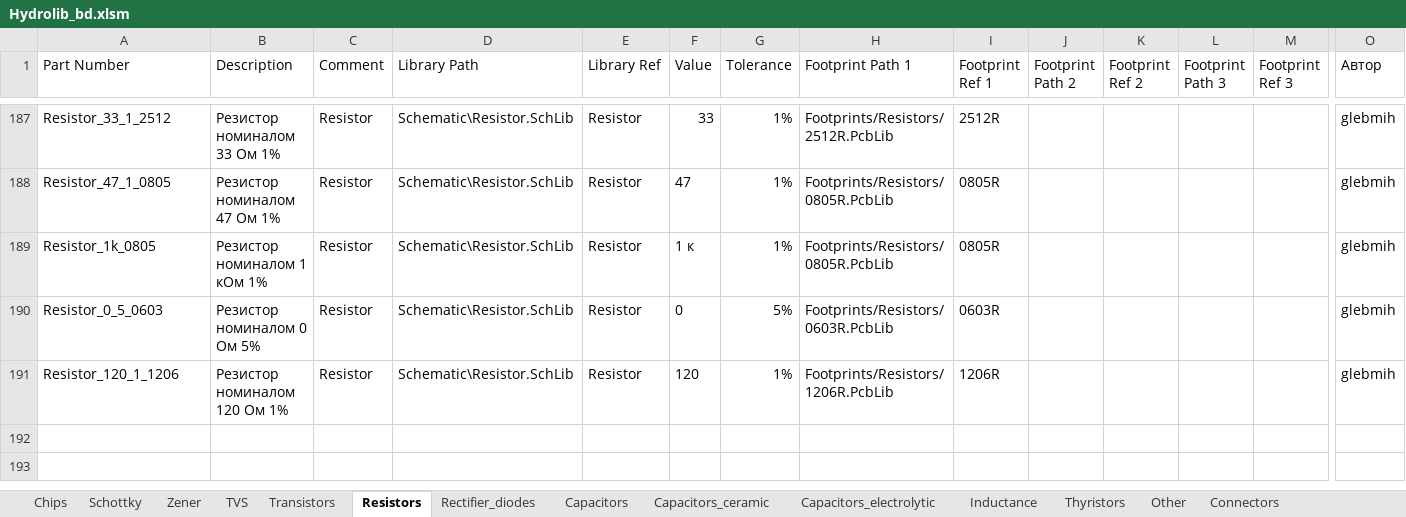
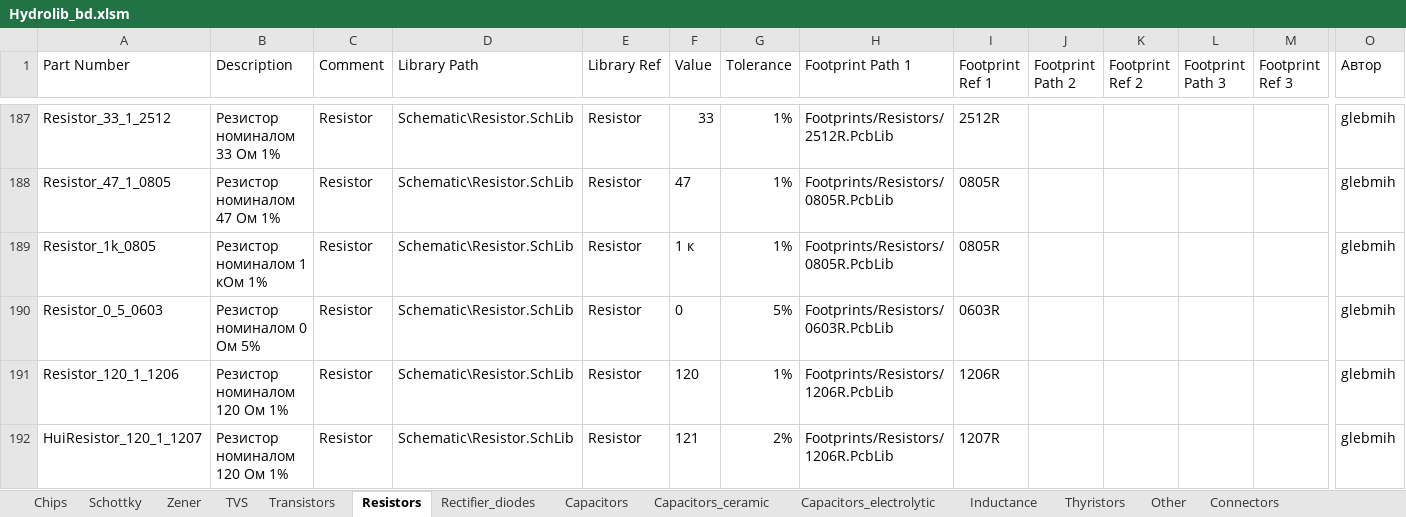
Before and after one commit to Svvyppy/Hydrolib, an Excel workbook: Database/Hydrolib_bd.xlsm, sheet Resistors, drawn as a sheet; only a part is shown, gaps mark what is left out; values as stored, in another font and other column widths than the file's, no borders; table styles not drawn; rows hold the shown columns only; the diff names each change by its address in the sheet, - before the commit and + after, or states it on an @@ line.

Commit message:
test

```diff
--- a/Database/Hydrolib_bd.xlsm (sheet Resistors)
+++ b/Database/Hydrolib_bd.xlsm (sheet Resistors)
+row 192: HuiResistor_120_1_1207 | Резистор номиналом 120 Ом 1% | Resistor | Schematic\Resistor.SchLib | Resistor | 121 | 2% | Footprints/Resistors/1206R.PcbLib | 1207R |  |  |  |  | glebmih
```
Also changed, not shown: formulas that keep their value.
